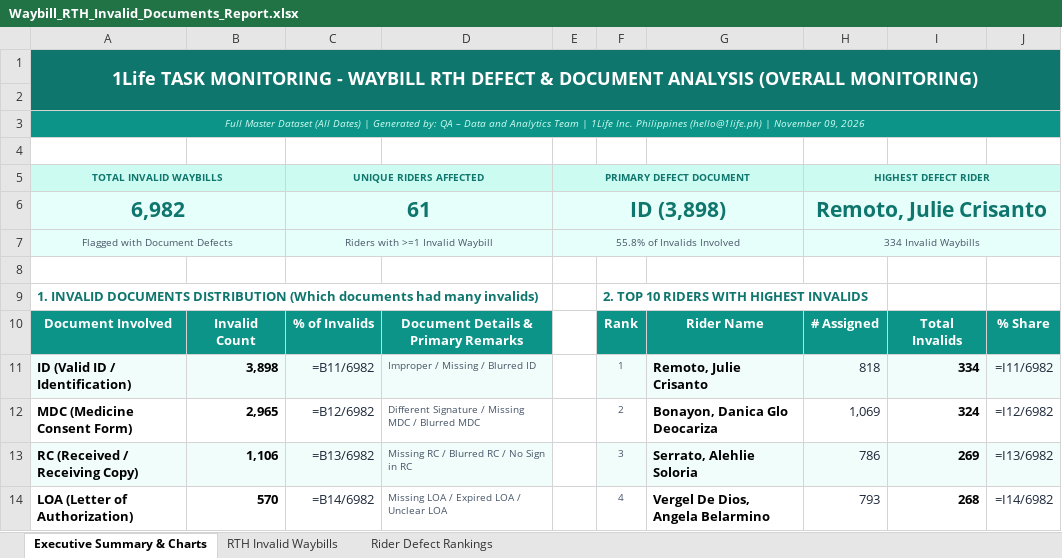
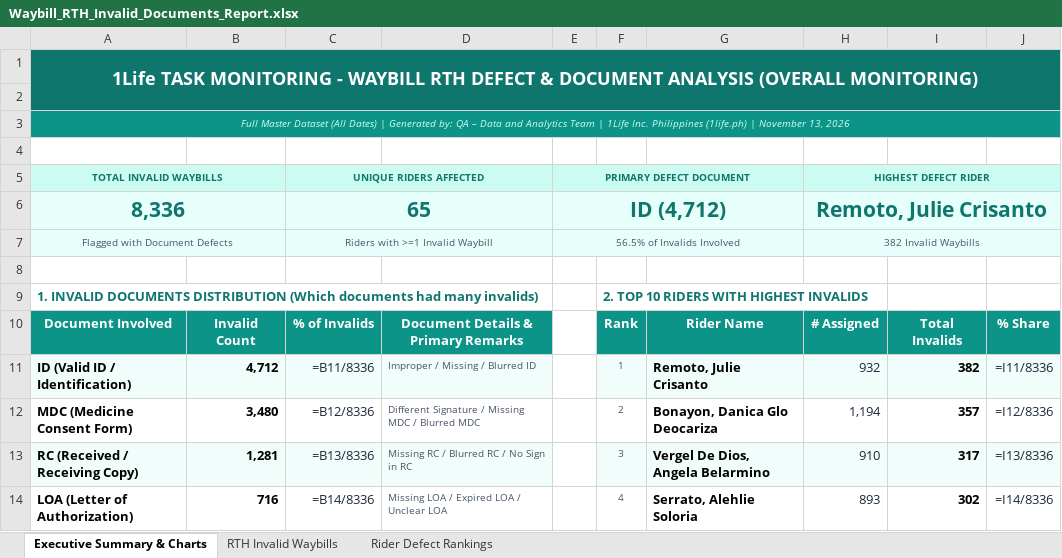
Before and after one commit to arabella04/waybill-qa-dashboard, an Excel workbook: Waybill_RTH_Invalid_Documents_Report.xlsx, sheet Executive Summary & Charts, drawn as a sheet; only a part is shown; values as stored, in another font and other column widths than the file's, no borders; formulas without a stored value are shown as written; charts and pictures not drawn; removed rows and columns are numbered as before the commit, all else as after; the diff covers the shown part only; the diff names each change by its address in the sheet, - before the commit and + after, or states it on an @@ line.

```diff
--- a/Waybill_RTH_Invalid_Documents_Report.xlsx (sheet Executive Summary & Charts)
+++ b/Waybill_RTH_Invalid_Documents_Report.xlsx (sheet Executive Summary & Charts)
-A3: …Inc. Philippines (hello@1life.ph) | November 09, 2026
+A3: …Inc. Philippines (1life.ph) | November 13, 2026
-row 6: 6,982 |  | 61 |  | ID (3,898) |  |  | Remoto, Julie Crisanto
+row 6: 8,336 |  | 65 |  | ID (4,712) |  |  | Remoto, Julie Crisanto
-E7: 55.8% of Invalids Involved
+E7: 56.5% of Invalids Involved
-H7: 334 Invalid Waybills
+H7: 382 Invalid Waybills
-B11: 3,898
+B11: 4,712
-C11: =B11/6982
+C11: =B11/8336
-H11: 818
+H11: 932
-I11: 334
+I11: 382
-J11: =I11/6982
+J11: =I11/8336
-B12: 2,965
+B12: 3,480
-C12: =B12/6982
+C12: =B12/8336
-H12: 1,069
+H12: 1,194
-I12: 324
+I12: 357
-J12: =I12/6982
+J12: =I12/8336
-B13: 1,106
+B13: 1,281
-C13: =B13/6982
+C13: =B13/8336
-G13: Serrato, Alehlie Soloria
+G13: Vergel De Dios, Angela Belarmino
-H13: 786
+H13: 910
-I13: 269
+I13: 317
-J13: =I13/6982
+J13: =I13/8336
-B14: 570
+B14: 716
-C14: =B14/6982
+C14: =B14/8336
-G14: Vergel De Dios, Angela Belarmino
+G14: Serrato, Alehlie Soloria
-H14: 793
+H14: 893
-I14: 268
+I14: 302
-J14: =I14/6982
+J14: =I14/8336
```
Also changed, not shown: 4 added rows, 4 removed rows and 10 edited cells elsewhere in this sheet, sheet RTH Invalid Waybills, sheet Rider Defect Rankings, charts or pictures, Waybill_RTH_Report_Latest_Week.xlsx, Waybill_RTH_Report_Week_2026-10-03_2026-10-09.xlsx, 9 other files.
